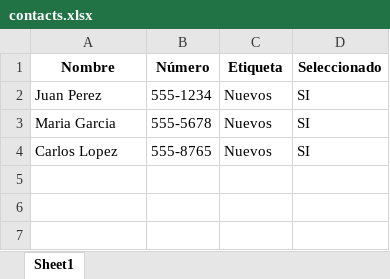
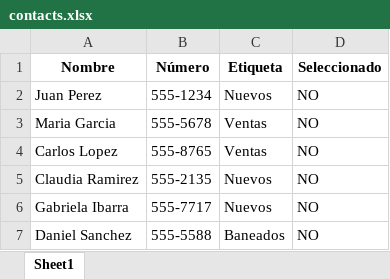
Before and after one commit to ribarraclaudia/Bot_envio_masivo, an Excel workbook: Front/pages/resources/contacts.xlsx, sheet Sheet1, drawn as a sheet; values as stored, in another font and other column widths than the file's, no borders; the diff names each change by its address in the sheet, - before the commit and + after, or states it on an @@ line.

```diff
--- a/Front/pages/resources/contacts.xlsx (sheet Sheet1)
+++ b/Front/pages/resources/contacts.xlsx (sheet Sheet1)
-D2:D4 (Seleccionado): SI
+D2:D4 (Seleccionado): NO
-C3:C4 (Etiqueta): Nuevos
+C3:C4 (Etiqueta): Ventas
+row 5: Claudia Ramirez | 555-2135 | Nuevos | NO
+row 6: Gabriela Ibarra | 555-7717 | Nuevos | NO
+row 7: Daniel Sanchez | 555-5588 | Baneados | NO
```
Also changed, not shown: 1 other file.
